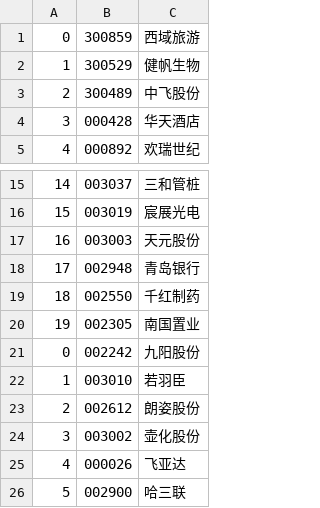
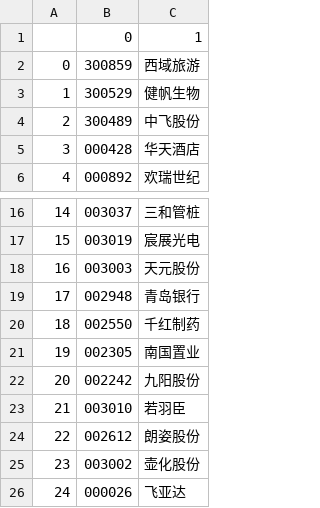
Before and after one commit to roadlmy/findata, a CSV file: sza_list.csv, drawn as a sheet; only a part is shown, gaps mark what is left out; the shorter side is filled out with more unchanged rows; addresses are those after the commit; the diff names each change by its address in the sheet, - before the commit and + after, or states it on an @@ line.

```diff
--- a/sza_list.csv
+++ b/sza_list.csv
+row 1:  | 0 | 1
@@ column A renumbered from row 22 down @@
```
Also changed, not shown: 9 other files.
